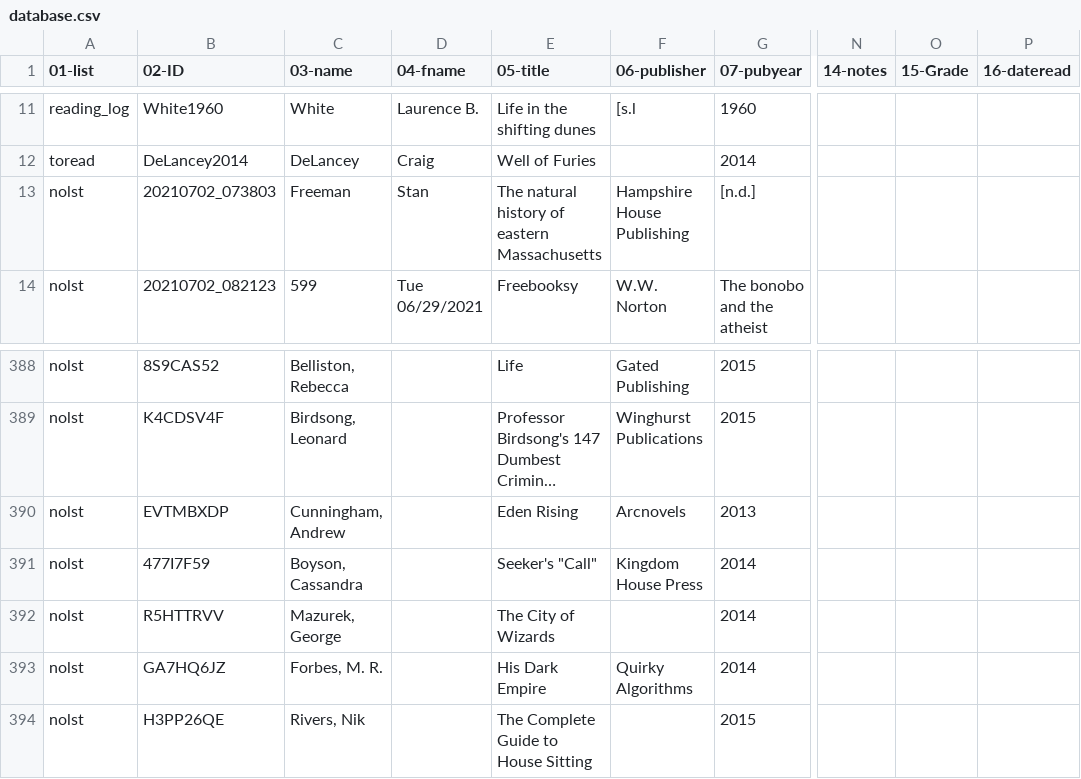
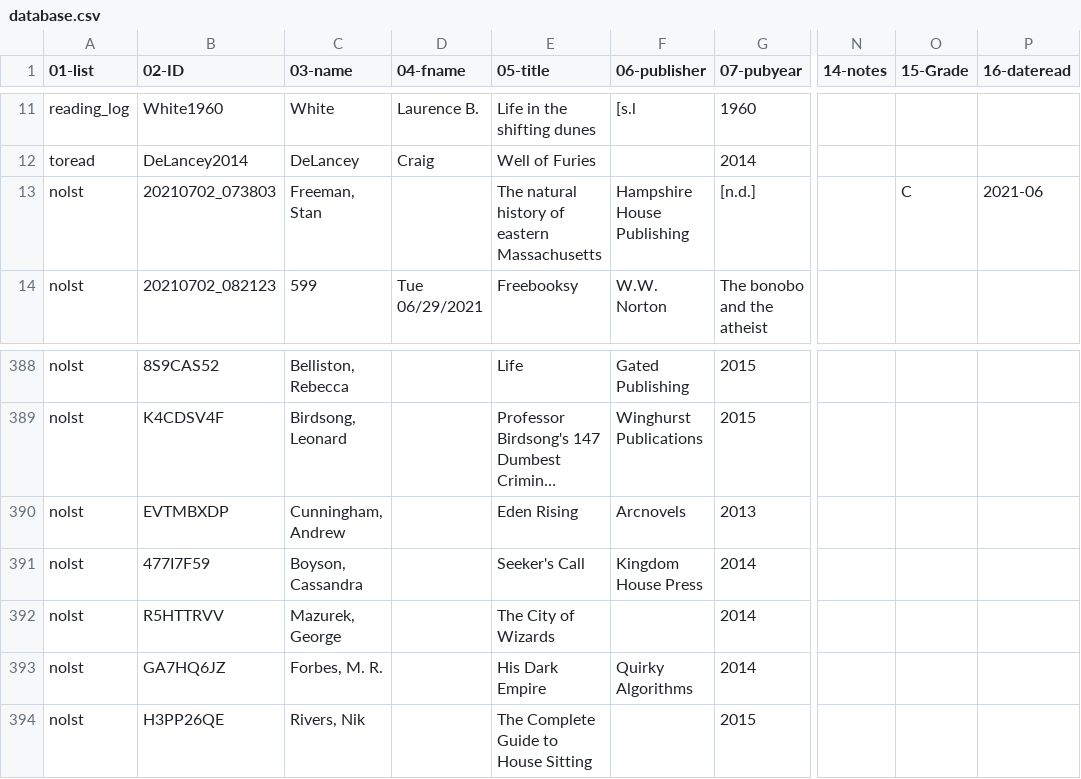
Before and after one commit to justinleetyler/justinleetyler.github.io, a CSV file: database.csv, drawn as a sheet; only a part is shown, gaps mark what is left out; long unchanged cells end in …; the diff names each change by its address in the sheet, - before the commit and + after, or states it on an @@ line.

Commit message:
Update database.csv

```diff
--- a/database.csv
+++ b/database.csv
-C13 (03-name): Freeman
+C13 (03-name): Freeman, Stan
-D13 (04-fname): Stan
+D13 (04-fname): (empty)
-O13 (15-Grade): (empty)
+O13 (15-Grade): C
-P13 (16-dateread): (empty)
+P13 (16-dateread): 2021-06
-E391 (05-title): Seeker's "Call"
+E391 (05-title): Seeker's Call
```
